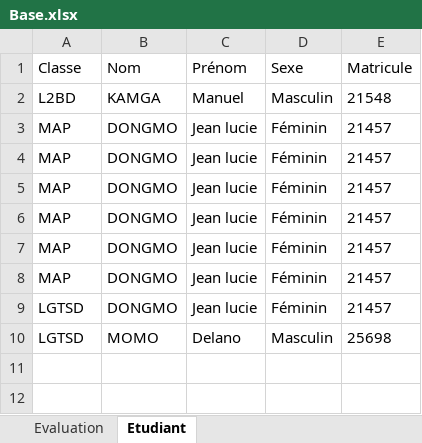
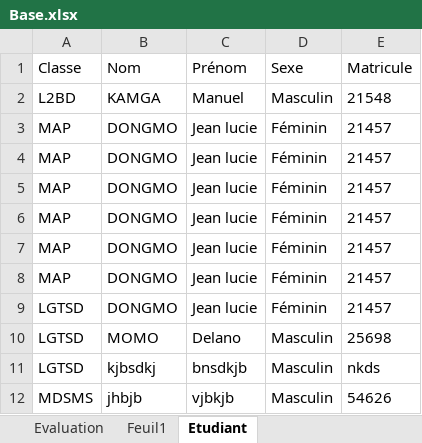
Before and after one commit to landrykeng/EVALUATION, an Excel workbook: Base.xlsx, sheet Etudiant, drawn as a sheet; values as stored, in another font and other column widths than the file's, no borders; the diff names each change by its address in the sheet, - before the commit and + after, or states it on an @@ line.

```diff
--- a/Base.xlsx (sheet Etudiant)
+++ b/Base.xlsx (sheet Etudiant)
+sheet tab: Feuil1
+row 11: LGTSD | kjbsdkj | bnsdkjb | Masculin | nkds
+row 12: MDSMS | jhbjb | vjbkjb | Masculin | 54626
```
Also changed, not shown: sheet Evaluation, 1 other file.
